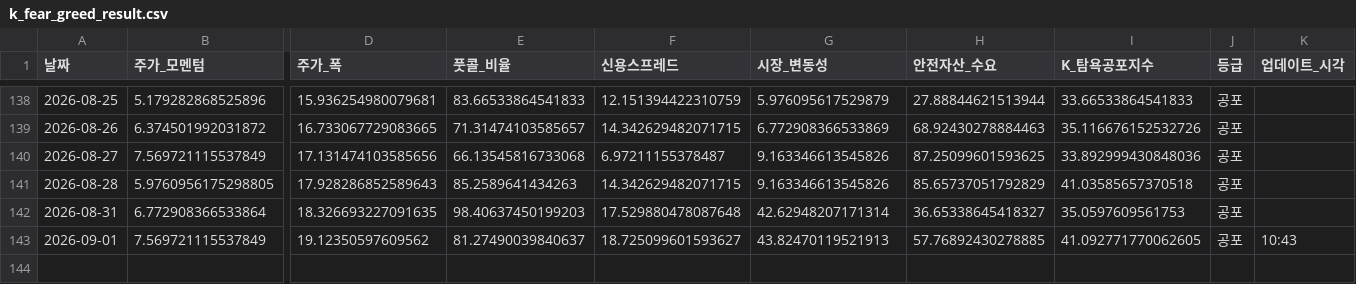
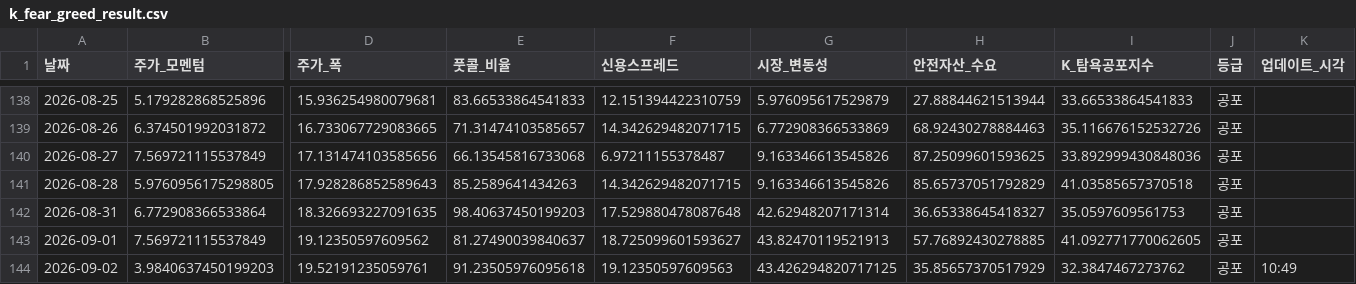
Before and after one commit to hhhpophhh-dot/k-fear-greed-index, a CSV file: k_fear_greed_result.csv, drawn as a sheet; only a part is shown, gaps mark what is left out; rows hold the shown columns only; the diff names each change by its address in the sheet, - before the commit and + after, or states it on an @@ line.

```diff
--- a/k_fear_greed_result.csv
+++ b/k_fear_greed_result.csv
-K143 (업데이트_시각): 10:43
+K143 (업데이트_시각): (empty)
+row 144: 2026-09-02 | 3.9840637450199203 | 19.52191235059761 | 91.23505976095618 | 19.12350597609563 | 43.426294820717125 | 35.85657370517929 | 32.3847467273762 | 공포 | 10:49
```
Also changed, not shown: k_fear_greed_result_k100.csv.
